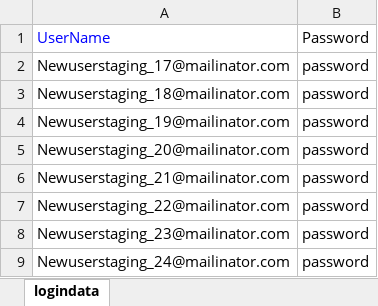
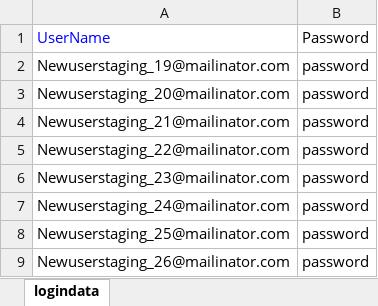
Before and after one commit to veenamathew1234/adtestautomationKNOL, an Excel workbook: src/main/java/dataRepository/logindata.xlsx, sheet logindata, drawn as a sheet; only a part is shown; the shorter side is filled out with more unchanged rows; values as stored, in another font and other column widths than the file's, no borders; the diff names each change by its address in the sheet, - before the commit and + after, or states it on an @@ line.

```diff
--- a/src/main/java/dataRepository/logindata.xlsx (sheet logindata)
+++ b/src/main/java/dataRepository/logindata.xlsx (sheet logindata)
-row 2: Newuserstaging_17@mailinator.com | password
-row 3: Newuserstaging_18@mailinator.com | password
```
Also changed, not shown: 3 other files.
